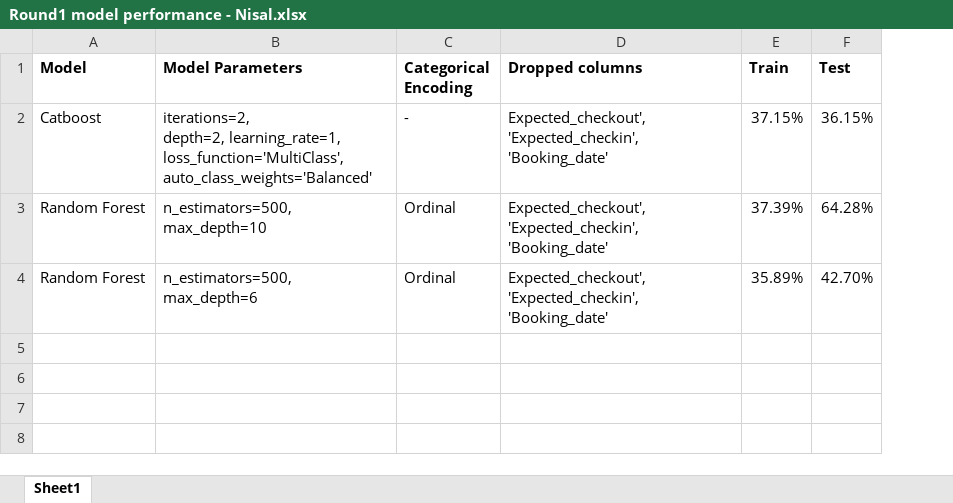
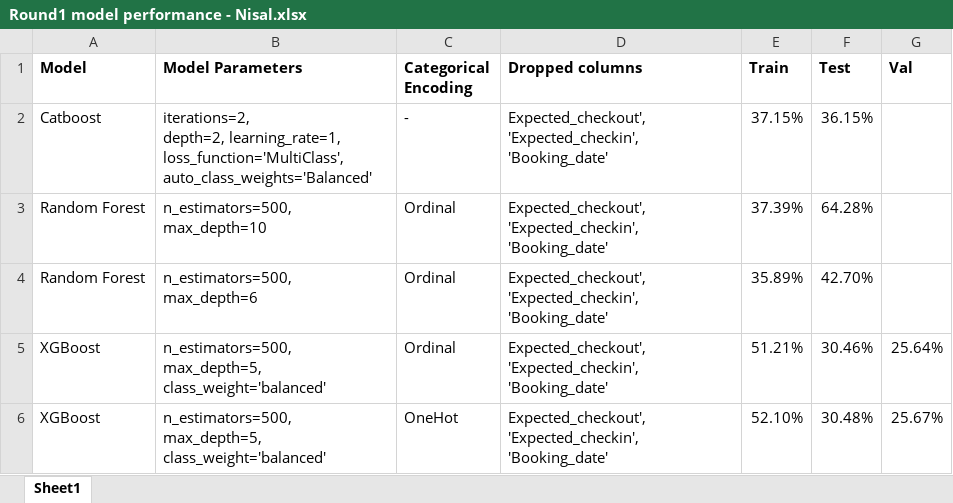
Before and after one commit to nisalr/datastorm-2.0, an Excel workbook: results/Round1 model performance - Nisal.xlsx, sheet Sheet1, drawn as a sheet; values as stored, in another font and other column widths than the file's, no borders; the diff names each change by its address in the sheet, - before the commit and + after, or states it on an @@ line.

```diff
--- a/results/Round1 model performance - Nisal.xlsx (sheet Sheet1)
+++ b/results/Round1 model performance - Nisal.xlsx (sheet Sheet1)
+column G (Val), empty
+row 5: XGBoost | n_estimators=500, max_depth=5, class_weight='balanced' | Ordinal | Expected_checkout', 'Expected_checkin', 'Booking_date' | 51.21% | 30.46% | 25.64%
+row 6: XGBoost | n_estimators=500, max_depth=5, class_weight='balanced' | OneHot | Expected_checkout', 'Expected_checkin', 'Booking_date' | 52.10% | 30.48% | 25.67%
```
Also changed, not shown: 2 other files.
